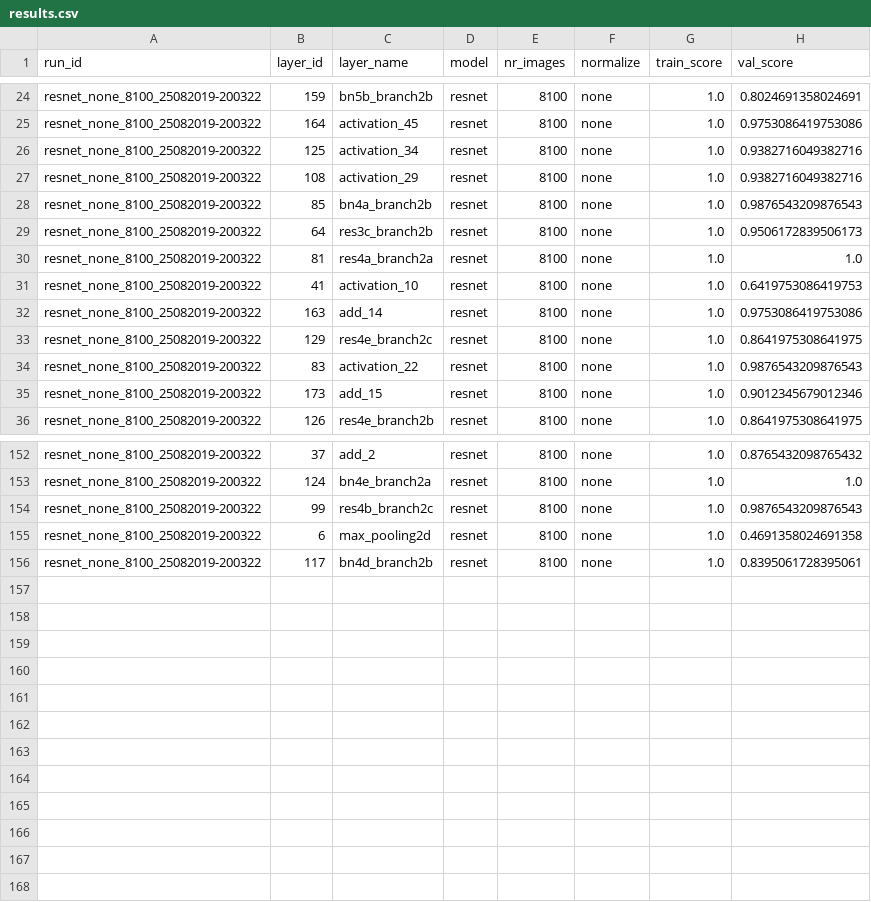
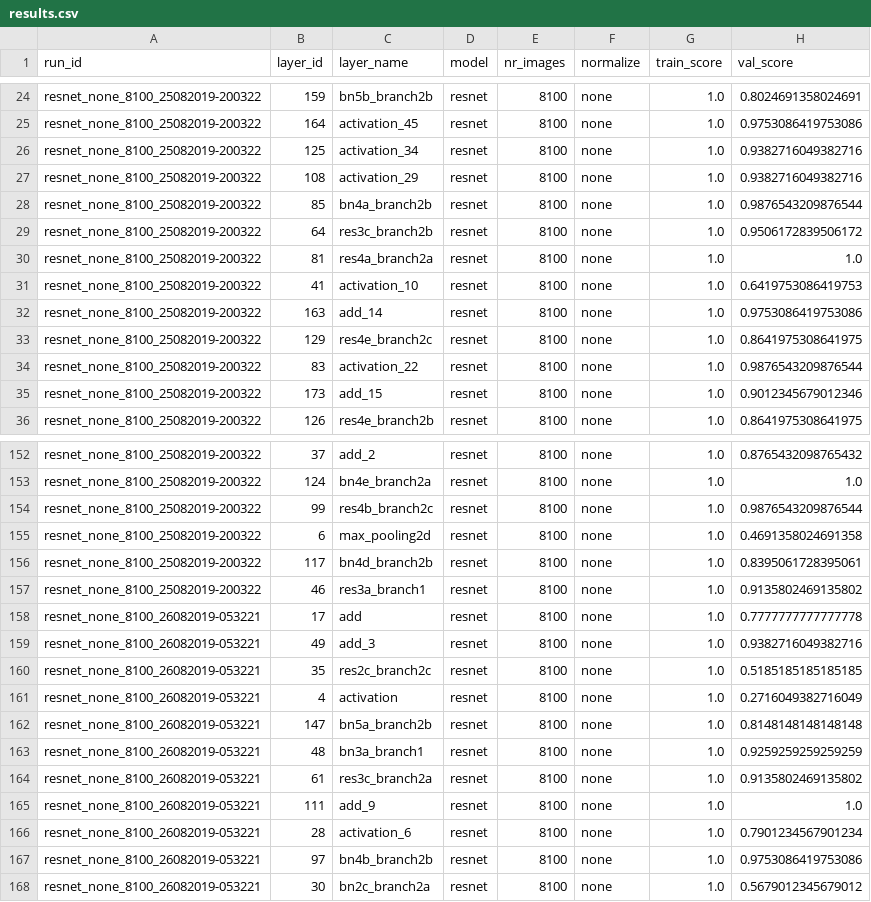
Before and after one commit to stetelepta/setdetection, a CSV file: output/results.csv, drawn as a sheet; only a part is shown, gaps mark what is left out; the diff covers the shown part only.

Commit message:
intermediate results 8:38

```diff
--- a/output/results.csv
+++ b/output/results.csv
@@ -27,4 +27,4 @@ resnet_none_8100_25082019-200322;125;activation_34;resnet;8100;none;1.0;0.938271
 resnet_none_8100_25082019-200322;108;activation_29;resnet;8100;none;1.0;0.9382716049382716
-resnet_none_8100_25082019-200322;85;bn4a_branch2b;resnet;8100;none;1.0;0.9876543209876543
-resnet_none_8100_25082019-200322;64;res3c_branch2b;resnet;8100;none;1.0;0.9506172839506173
+resnet_none_8100_25082019-200322;85;bn4a_branch2b;resnet;8100;none;1.0;0.9876543209876544
+resnet_none_8100_25082019-200322;64;res3c_branch2b;resnet;8100;none;1.0;0.9506172839506172
 resnet_none_8100_25082019-200322;81;res4a_branch2a;resnet;8100;none;1.0;1.0
@@ -33,3 +33,3 @@ resnet_none_8100_25082019-200322;163;add_14;resnet;8100;none;1.0;0.9753086419753
 resnet_none_8100_25082019-200322;129;res4e_branch2c;resnet;8100;none;1.0;0.8641975308641975
-resnet_none_8100_25082019-200322;83;activation_22;resnet;8100;none;1.0;0.9876543209876543
+resnet_none_8100_25082019-200322;83;activation_22;resnet;8100;none;1.0;0.9876543209876544
 resnet_none_8100_25082019-200322;173;add_15;resnet;8100;none;1.0;0.9012345679012346
@@ -153,4 +153,16 @@ resnet_none_8100_25082019-200322;37;add_2;resnet;8100;none;1.0;0.876543209876543
 resnet_none_8100_25082019-200322;124;bn4e_branch2a;resnet;8100;none;1.0;1.0
-resnet_none_8100_25082019-200322;99;res4b_branch2c;resnet;8100;none;1.0;0.9876543209876543
+resnet_none_8100_25082019-200322;99;res4b_branch2c;resnet;8100;none;1.0;0.9876543209876544
 resnet_none_8100_25082019-200322;6;max_pooling2d;resnet;8100;none;1.0;0.4691358024691358
 resnet_none_8100_25082019-200322;117;bn4d_branch2b;resnet;8100;none;1.0;0.8395061728395061
+resnet_none_8100_25082019-200322;46;res3a_branch1;resnet;8100;none;1.0;0.9135802469135802
+resnet_none_8100_26082019-053221;17;add;resnet;8100;none;1.0;0.7777777777777778
+resnet_none_8100_26082019-053221;49;add_3;resnet;8100;none;1.0;0.9382716049382716
+resnet_none_8100_26082019-053221;35;res2c_branch2c;resnet;8100;none;1.0;0.5185185185185185
+resnet_none_8100_26082019-053221;4;activation;resnet;8100;none;1.0;0.2716049382716049
+resnet_none_8100_26082019-053221;147;bn5a_branch2b;resnet;8100;none;1.0;0.8148148148148148
+resnet_none_8100_26082019-053221;48;bn3a_branch1;resnet;8100;none;1.0;0.9259259259259259
+resnet_none_8100_26082019-053221;61;res3c_branch2a;resnet;8100;none;1.0;0.9135802469135802
+resnet_none_8100_26082019-053221;111;add_9;resnet;8100;none;1.0;1.0
+resnet_none_8100_26082019-053221;28;activation_6;resnet;8100;none;1.0;0.7901234567901234
+resnet_none_8100_26082019-053221;97;bn4b_branch2b;resnet;8100;none;1.0;0.9753086419753086
+resnet_none_8100_26082019-053221;30;bn2c_branch2a;resnet;8100;none;1.0;0.5679012345679012
```
Also changed, not shown: 33 edited cells elsewhere in this file, 3 other files.
